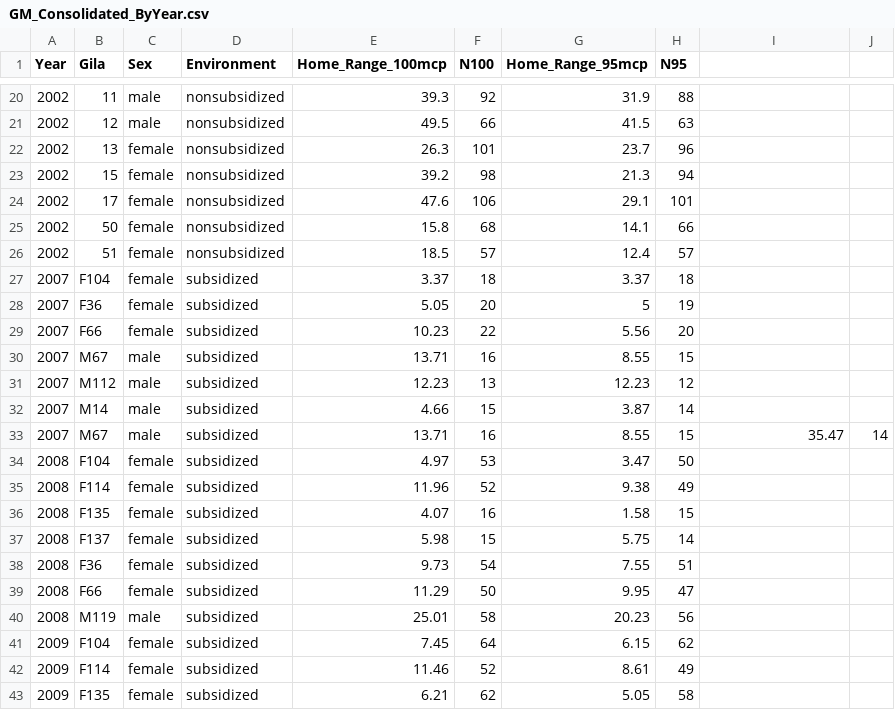
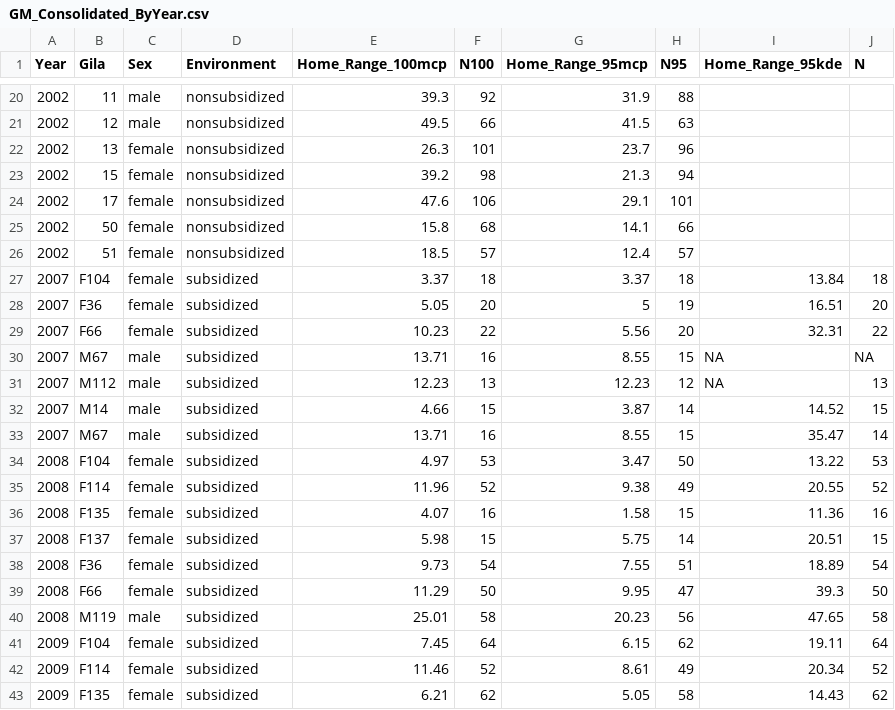
Before and after one commit to Drymarchon87/Heloderma-Spatial, a CSV file: GM_Consolidated_ByYear.csv, drawn as a sheet; only a part is shown, gaps mark what is left out; the diff covers the shown part only.

```diff
--- a/GM_Consolidated_ByYear.csv
+++ b/GM_Consolidated_ByYear.csv
@@ -1 +1 @@
-Year,Gila,Sex,Environment,Home_Range_100mcp,N100,Home_Range_95mcp,N95,,
+Year,Gila,Sex,Environment,Home_Range_100mcp,N100,Home_Range_95mcp,N95,Home_Range_95kde,N
@@ -26,18 +26,18 @@
 2002,51,female,nonsubsidized,18.5,57,12.4,57,,
-2007,F104,female,subsidized,3.37,18,3.37,18,,
-2007,F36,female,subsidized,5.05,20,5,19,,
-2007,F66,female,subsidized,10.23,22,5.56,20,,
-2007,M67,male,subsidized,13.71,16,8.55,15,,
-2007,M112,male,subsidized,12.23,13,12.23,12,,
-2007,M14,male,subsidized,4.66,15,3.87,14,,
+2007,F104,female,subsidized,3.37,18,3.37,18,13.84,18
+2007,F36,female,subsidized,5.05,20,5,19,16.51,20
+2007,F66,female,subsidized,10.23,22,5.56,20,32.31,22
+2007,M67,male,subsidized,13.71,16,8.55,15,NA,NA
+2007,M112,male,subsidized,12.23,13,12.23,12,NA,13
+2007,M14,male,subsidized,4.66,15,3.87,14,14.52,15
 2007,M67,male,subsidized,13.71,16,8.55,15,35.47,14
-2008,F104,female,subsidized,4.97,53,3.47,50,,
-2008,F114,female,subsidized,11.96,52,9.38,49,,
-2008,F135,female,subsidized,4.07,16,1.58,15,,
-2008,F137,female,subsidized,5.98,15,5.75,14,,
-2008,F36,female,subsidized,9.73,54,7.55,51,,
-2008,F66,female,subsidized,11.29,50,9.95,47,,
-2008,M119,male,subsidized,25.01,58,20.23,56,,
-2009,F104,female,subsidized,7.45,64,6.15,62,,
-2009,F114,female,subsidized,11.46,52,8.61,49,,
-2009,F135,female,subsidized,6.21,62,5.05,58,,
+2008,F104,female,subsidized,4.97,53,3.47,50,13.22,53
+2008,F114,female,subsidized,11.96,52,9.38,49,20.55,52
+2008,F135,female,subsidized,4.07,16,1.58,15,11.36,16
+2008,F137,female,subsidized,5.98,15,5.75,14,20.51,15
+2008,F36,female,subsidized,9.73,54,7.55,51,18.89,54
+2008,F66,female,subsidized,11.29,50,9.95,47,39.3,50
+2008,M119,male,subsidized,25.01,58,20.23,56,47.65,58
+2009,F104,female,subsidized,7.45,64,6.15,62,19.11,64
+2009,F114,female,subsidized,11.46,52,8.61,49,20.34,52
+2009,F135,female,subsidized,6.21,62,5.05,58,14.43,62
```
Also changed, not shown: 74 edited cells elsewhere in this file, KDE_Hectares.csv, M69/Dry .csv, 4 other files.
